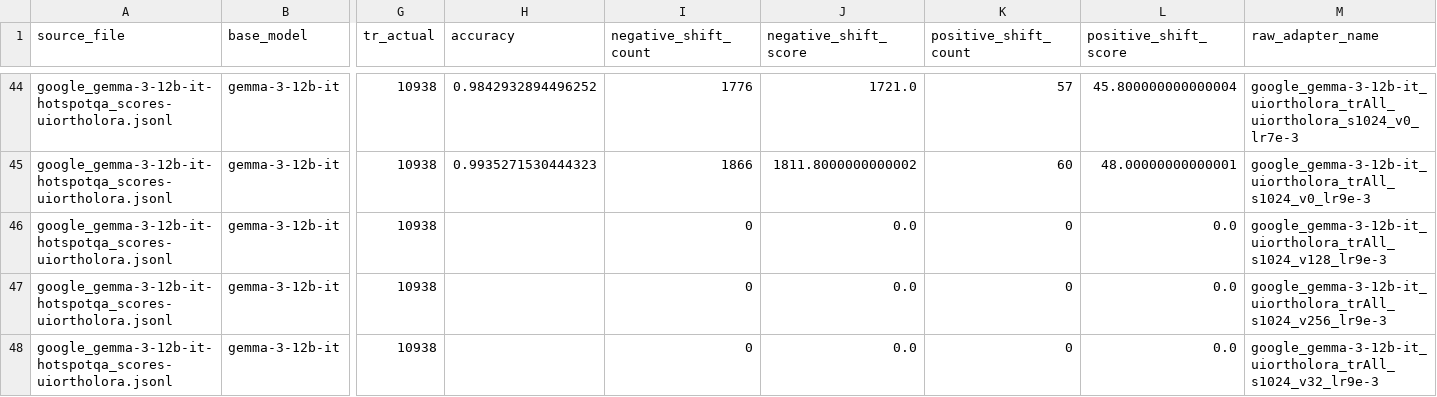
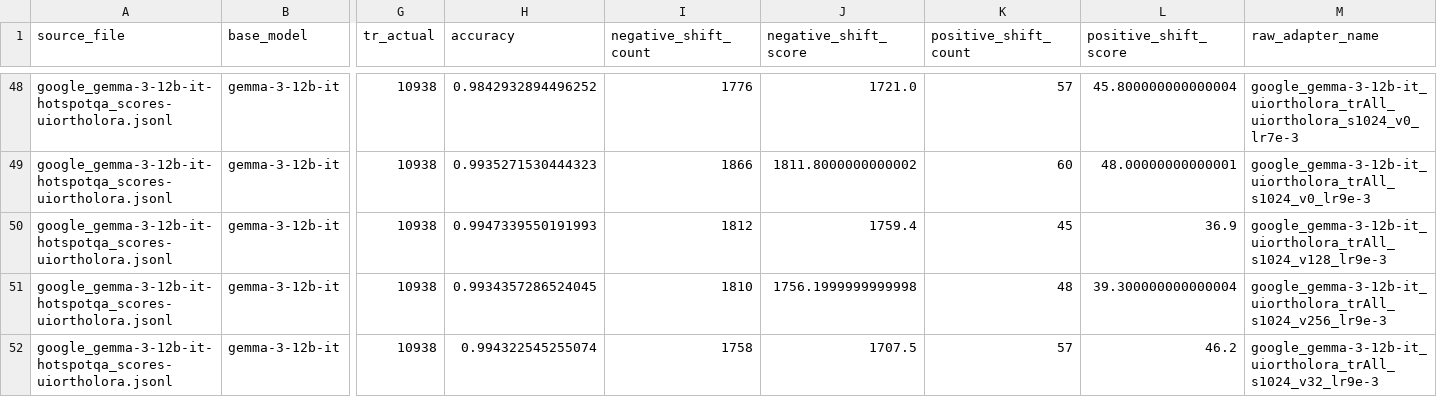
Before and after one commit to Guy-Bilitski/UIOrthoLoRA, a CSV file: notebooks/tuner_knowledge/src/analysis/adapters_results/threshold_0.6/adapter_results_gemma-3-12b-it.csv, drawn as a sheet; only a part is shown, gaps mark what is left out; addresses are those after the commit; the diff covers the shown part only; the diff names each change by its address in the sheet, - before the commit and + after, or states it on an @@ line.

```diff
--- a/notebooks/tuner_knowledge/src/analysis/adapters_results/threshold_0.6/adapter_results_gemma-3-12b-it.csv
+++ b/notebooks/tuner_knowledge/src/analysis/adapters_results/threshold_0.6/adapter_results_gemma-3-12b-it.csv
-H50 (accuracy): (empty)
+H50 (accuracy): 0.9947339550191993
-I50 (negative_shift_count): 0
+I50 (negative_shift_count): 1812
-J50 (negative_shift_score): 0.0
+J50 (negative_shift_score): 1759.4
-K50 (positive_shift_count): 0
+K50 (positive_shift_count): 45
-L50 (positive_shift_score): 0.0
+L50 (positive_shift_score): 36.9
-H51 (accuracy): (empty)
+H51 (accuracy): 0.9934357286524045
-I51 (negative_shift_count): 0
+I51 (negative_shift_count): 1810
-J51 (negative_shift_score): 0.0
+J51 (negative_shift_score): 1756.1999999999998
-K51 (positive_shift_count): 0
+K51 (positive_shift_count): 48
-L51 (positive_shift_score): 0.0
+L51 (positive_shift_score): 39.300000000000004
-H52 (accuracy): (empty)
+H52 (accuracy): 0.994322545255074
-I52 (negative_shift_count): 0
+I52 (negative_shift_count): 1758
-J52 (negative_shift_score): 0.0
+J52 (negative_shift_score): 1707.5
-K52 (positive_shift_count): 0
+K52 (positive_shift_count): 57
-L52 (positive_shift_score): 0.0
+L52 (positive_shift_score): 46.2
```
Also changed, not shown: 4 added rows and 10 edited cells elsewhere in this file, notebooks/tuner_knowledge/src/results/bigbench/summary.csv, notebooks/tuner_knowledge/src/results/mmlu/mmlu_summary.csv, 9 other files.
